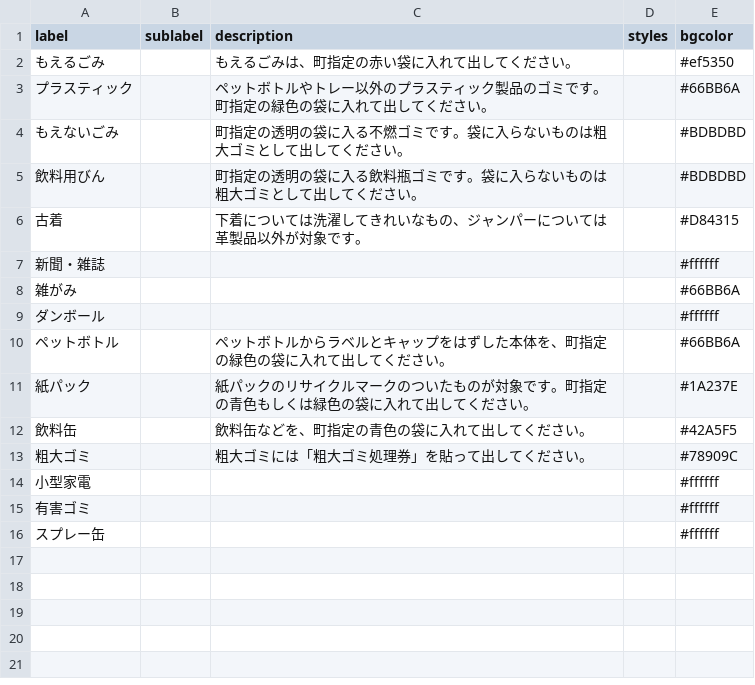
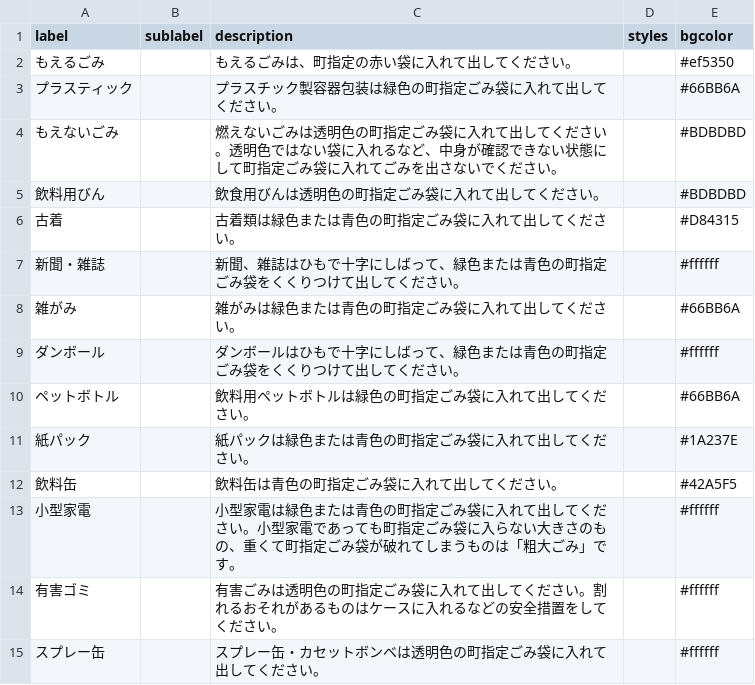
Before and after one commit to miyake-town-civic/5374, a CSV file: data/description.csv, drawn as a sheet.

Commit message:
update description

```diff
--- a/data/description.csv
+++ b/data/description.csv
@@ -2,15 +2,14 @@ label,sublabel,description,styles,bgcolor
 もえるごみ,,もえるごみは、町指定の赤い袋に入れて出してください。,,#ef5350
-プラスティック,,ペットボトルやトレー以外のプラスティック製品のゴミです。町指定の緑色の袋に入れて出してください。,,#66BB6A
-もえないごみ,,町指定の透明の袋に入る不燃ゴミです。袋に入らないものは粗大ゴミとして出してください。,,#BDBDBD
-飲料用びん,,町指定の透明の袋に入る飲料瓶ゴミです。袋に入らないものは粗大ゴミとして出してください。,,#BDBDBD
-古着,,下着については洗濯してきれいなもの、ジャンパーについては革製品以外が対象です。,,#D84315
-新聞・雑誌,,,,#ffffff
-雑がみ,,,,#66BB6A
-ダンボール,,,,#ffffff
-ペットボトル,,ペットボトルからラベルとキャップをはずした本体を、町指定の緑色の袋に入れて出してください。,,#66BB6A
-紙パック,,紙パックのリサイクルマークのついたものが対象です。町指定の青色もしくは緑色の袋に入れて出してください。,,#1A237E
-飲料缶,,飲料缶などを、町指定の青色の袋に入れて出してください。,,#42A5F5
-粗大ゴミ,,粗大ゴミには「粗大ゴミ処理券」を貼って出してください。,,#78909C
-小型家電,,,,#ffffff
-有害ゴミ,,,,#ffffff
-スプレー缶,,,,#ffffff
+プラスティック,,プラスチック製容器包装は緑色の町指定ごみ袋に入れて出してください。,,#66BB6A
+もえないごみ,,燃えないごみは透明色の町指定ごみ袋に入れて出してください。透明色ではない袋に入れるなど、中身が確認できない状態にして町指定ごみ袋に入れてごみを出さないでください。,,#BDBDBD
+飲料用びん,,飲食用びんは透明色の町指定ごみ袋に入れて出してください。,,#BDBDBD
+古着,,古着類は緑色または青色の町指定ごみ袋に入れて出してください。,,#D84315
+新聞・雑誌,,新聞、雑誌はひもで十字にしばって、緑色または青色の町指定ごみ袋をくくりつけて出してください。,,#ffffff
+雑がみ,,雑がみは緑色または青色の町指定ごみ袋に入れて出してください。,,#66BB6A
+ダンボール,,ダンボールはひもで十字にしばって、緑色または青色の町指定ごみ袋をくくりつけて出してください。,,#ffffff
+ペットボトル,,飲料用ペットボトルは緑色の町指定ごみ袋に入れて出してください。,,#66BB6A
+紙パック,,紙パックは緑色または青色の町指定ごみ袋に入れて出してください。,,#1A237E
+飲料缶,,飲料缶は青色の町指定ごみ袋に入れて出してください。,,#42A5F5
+小型家電,,小型家電は緑色または青色の町指定ごみ袋に入れて出してください。小型家電であっても町指定ごみ袋に入らない大きさのもの、重くて町指定ごみ袋が破れてしまうものは「粗大ごみ」です。,,#ffffff
+有害ゴミ,,有害ごみは透明色の町指定ごみ袋に入れて出してください。割れるおそれがあるものはケースに入れるなどの安全措置をしてください。,,#ffffff
+スプレー缶,,スプレー缶・カセットボンベは透明色の町指定ごみ袋に入れて出してください。,,#ffffff
```
